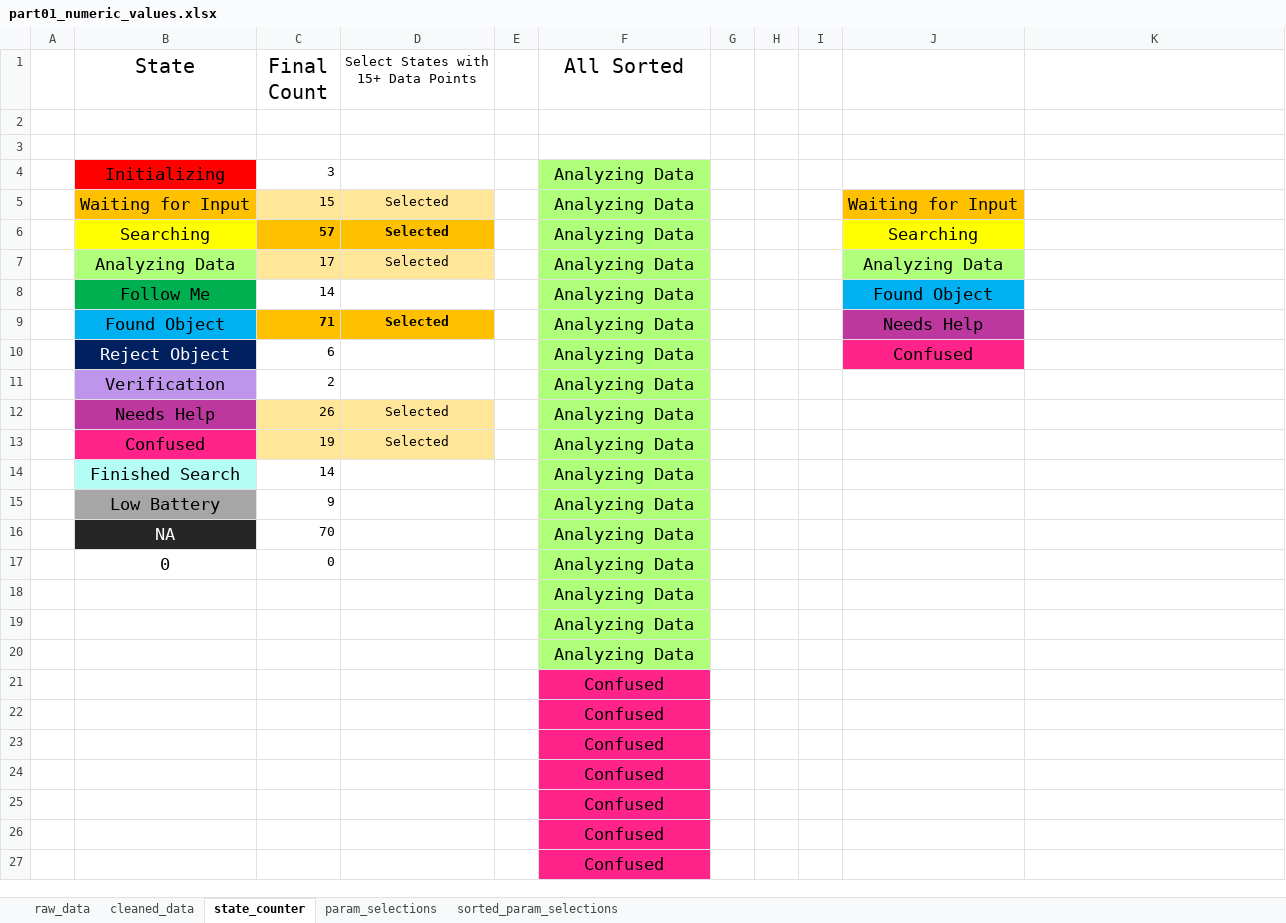
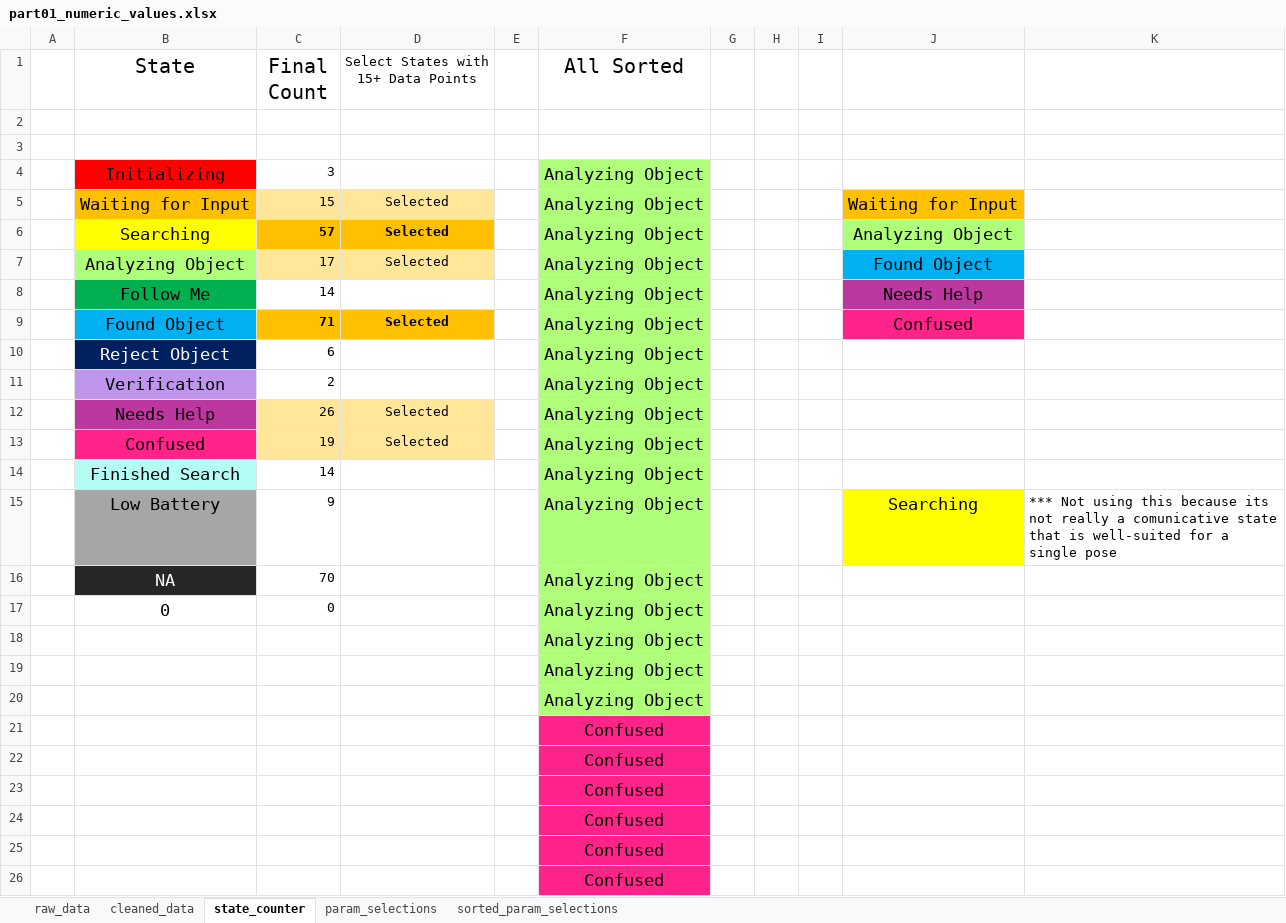
Before and after one commit to liamreneroy/LLM_motion, an Excel workbook: data/part01_numeric_values.xlsx, sheet state_counter, drawn as a sheet; only a part is shown; the shorter side is filled out with more unchanged rows; values as stored, in another font and other column widths than the file's, no borders; 1 other sheet too large or unreadable and not compared; removed rows and columns are numbered as before the commit, all else as after; the diff names each change by its address in the sheet, - before the commit and + after, or states it on an @@ line.

```diff
--- a/data/part01_numeric_values.xlsx (sheet state_counter)
+++ b/data/part01_numeric_values.xlsx (sheet state_counter)
-F4:F14 (All Sorted): Analyzing Data
+F4:F14 (All Sorted): Analyzing Object
-J6: Searching
+J6: Analyzing Object
-J6 fill: #FFFF00
+J6 fill: #B0FF7A
-B7 (State): Analyzing Data
+B7 (State): Analyzing Object
-J7: Analyzing Data
+J7: Found Object
-J7 fill: #B0FF7A
+J7 fill: #00B0F0
-J8: Found Object
+J8: Needs Help
-J8 fill: #00B0F0
+J8 fill: #BC389F
-J9: Needs Help
+J9: Confused
-J9 fill: #BC389F
+J9 fill: #FF238A
-J10: Confused
+J10: (empty)
-J10 fill: #FF238A
+J10 fill: none
-row 15:  | Low Battery | 9 |  |  | Analyzing Data
+row 15:  | Low Battery | 9 |  |  | Analyzing Object |  |  |  | Searching | *** Not using this because its not really a comunicative state that is well-suited for a single pose
-F16:F20 (All Sorted): Analyzing Data
+F16:F20 (All Sorted): Analyzing Object
```
Also changed, not shown: sheet sorted_param_selections, sheet param_selections, formulas that keep their value, data/llm_generated_data.xlsx, 6 other files.
